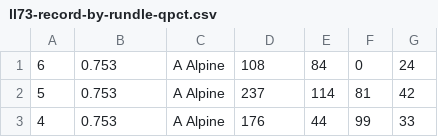
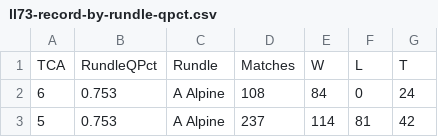
Before and after one commit to jletourneau/jletourneau.github.io, a CSV file: data/ll73-record-by-rundle-qpct.csv, drawn as a sheet; only a part is shown; the shorter side is filled out with more unchanged rows; the diff names each change by its address in the sheet, - before the commit and + after, or states it on an @@ line.

```diff
--- a/data/ll73-record-by-rundle-qpct.csv
+++ b/data/ll73-record-by-rundle-qpct.csv
+row 1: TCA | RundleQPct | Rundle | Matches | W | L | T
```
Also changed, not shown: data/ll73-record-by-opponent-qpct.csv.
